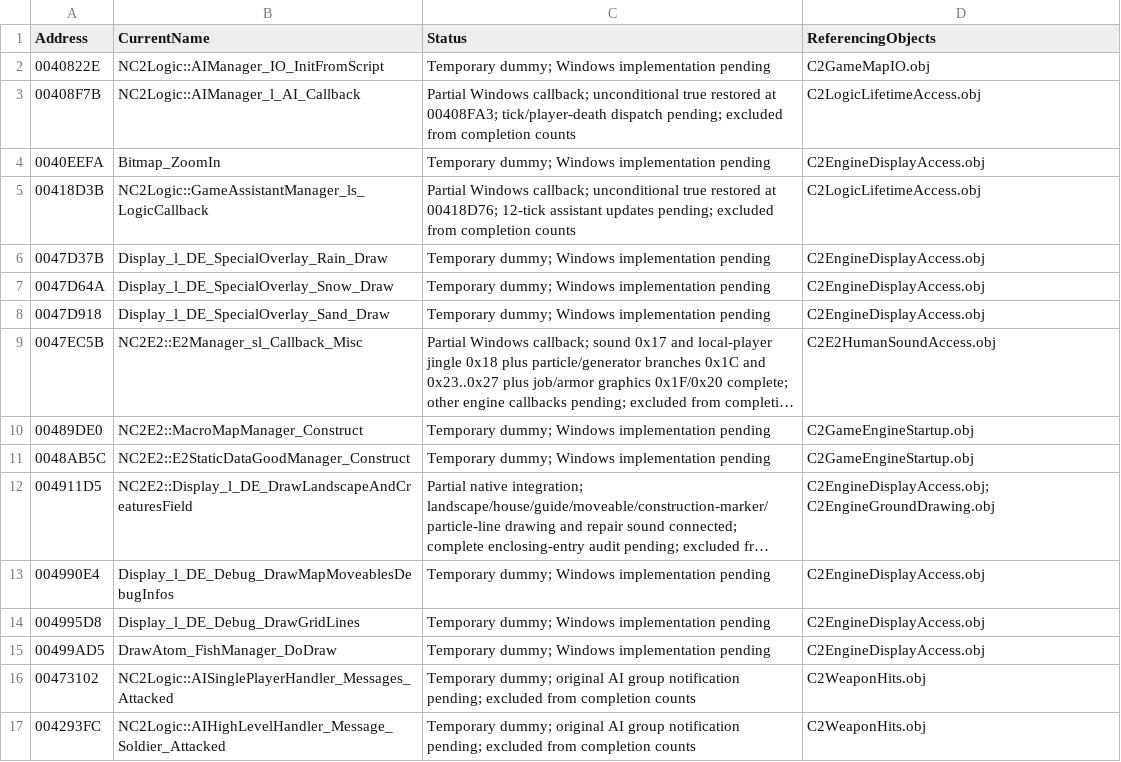
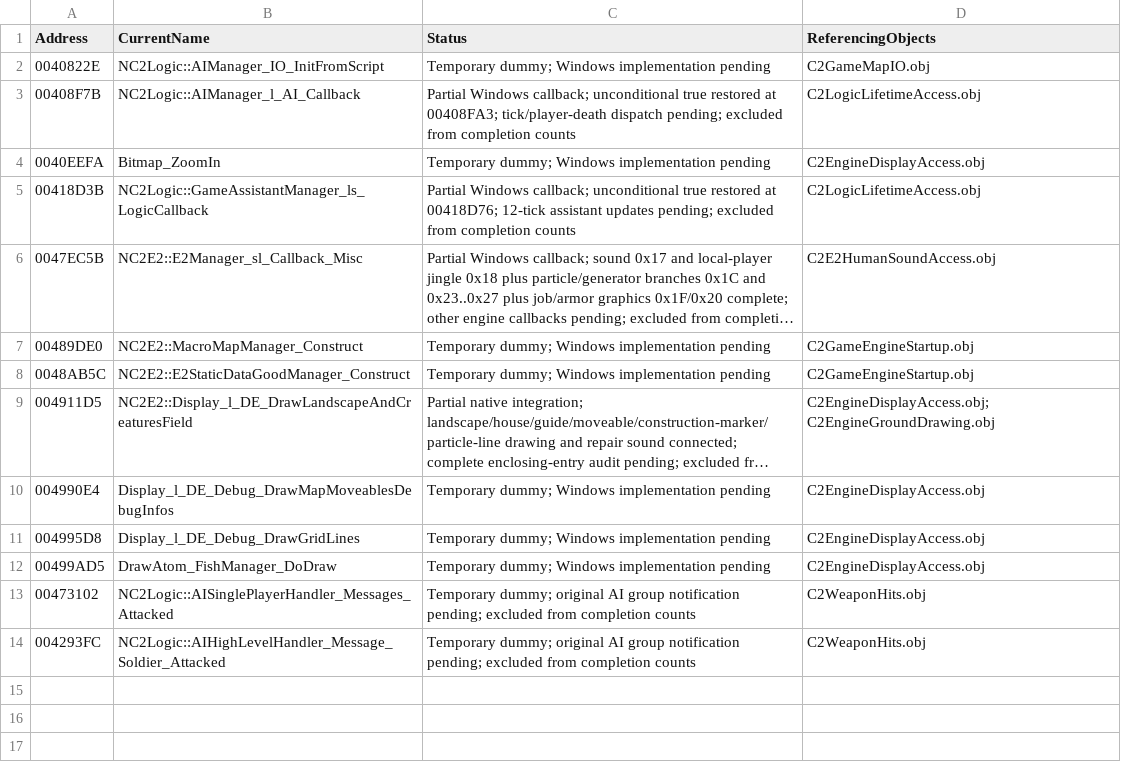
Before and after one commit to HaoJun0823/OpenVikings_cpp, a CSV file: docs/TEMPORARY_LINK_STUBS.csv, drawn as a sheet; long unchanged cells end in …; the diff names each change by its address in the sheet, - before the commit and + after, or states it on an @@ line.

```diff
--- a/docs/TEMPORARY_LINK_STUBS.csv
+++ b/docs/TEMPORARY_LINK_STUBS.csv
-row 6: 0047D37B | Display_l_DE_SpecialOverlay_Rain_Draw | Temporary dummy; Windows implementation pending | C2EngineDisplayAccess.obj
-row 7: 0047D64A | Display_l_DE_SpecialOverlay_Snow_Draw | Temporary dummy; Windows implementation pending | C2EngineDisplayAccess.obj
-row 8: 0047D918 | Display_l_DE_SpecialOverlay_Sand_Draw | Temporary dummy; Windows implementation pending | C2EngineDisplayAccess.obj
```
Also changed, not shown: docs/FUNCTION_NAME_MAP.csv, 16 other files.
